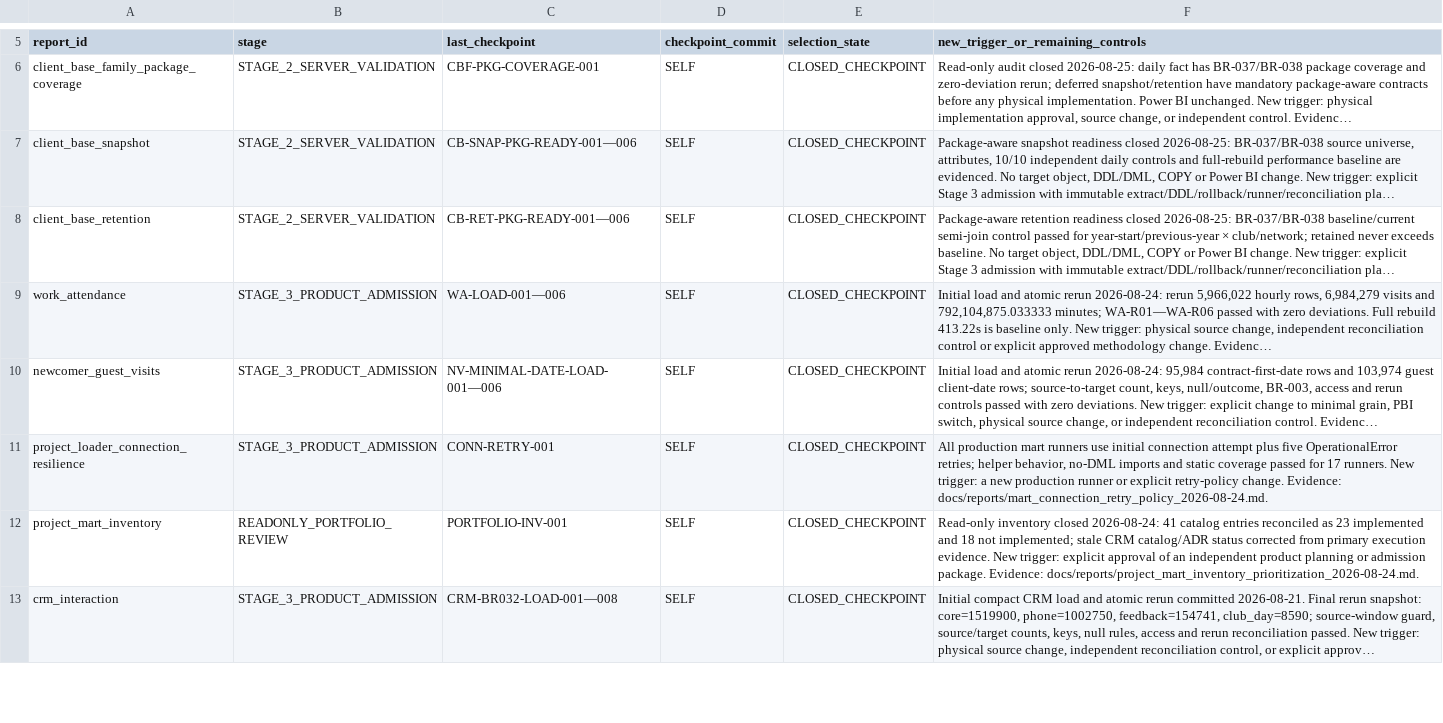
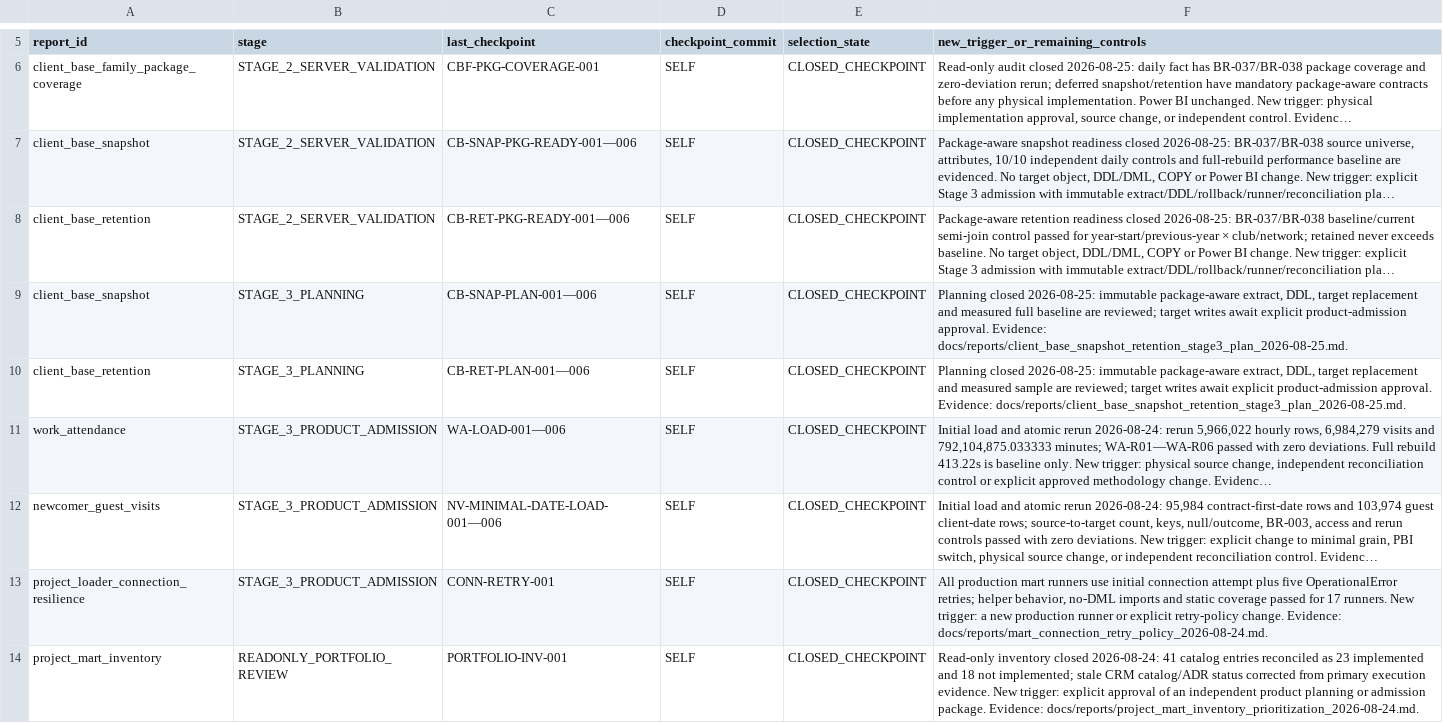
Before and after one commit to ilvkalinin/1c_to_powerBi, a TSV file: .agents/report_checkpoint_ledger.tsv, drawn as a sheet; only a part is shown, gaps mark what is left out; the shorter side is filled out with more unchanged rows; long unchanged cells end in …; the diff names each change by its address in the sheet, - before the commit and + after, or states it on an @@ line.

Commit message:
plan(client-base): prepare snapshot retention admission

```diff
--- a/.agents/report_checkpoint_ledger.tsv
+++ b/.agents/report_checkpoint_ledger.tsv
+row 9: client_base_snapshot | STAGE_3_PLANNING | CB-SNAP-PLAN-001—006 | SELF | CLOSED_CHECKPOINT | Planning closed 2026-08-25: immutable package-aware extract, DDL, target replacement and measured full baseline are reviewed; target writes await explicit product-admission approval. Evidence: docs/reports/client_base_snapshot_retention_stage3_plan_2026-08-25.md.
+row 10: client_base_retention | STAGE_3_PLANNING | CB-RET-PLAN-001—006 | SELF | CLOSED_CHECKPOINT | Planning closed 2026-08-25: immutable package-aware extract, DDL, target replacement and measured sample are reviewed; target writes await explicit product-admission approval. Evidence: docs/reports/client_base_snapshot_retention_stage3_plan_2026-08-25.md.
```
Also changed, not shown: .agents/active_package.tsv, .agents/project_stage_gate.tsv, 7 other files.
